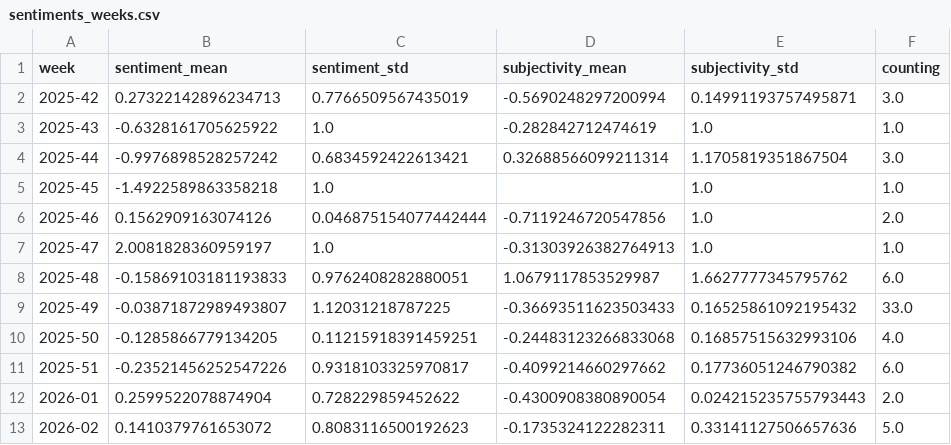
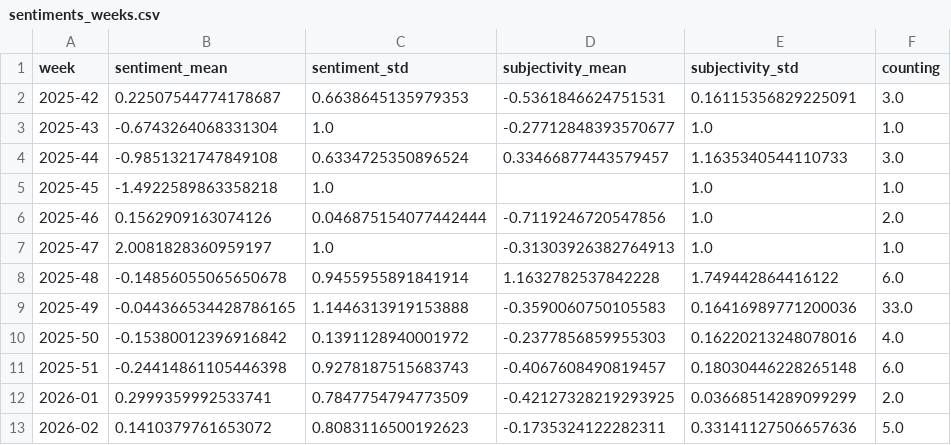
Before and after one commit to MarcoL95-news/tsunamiIsComing, a CSV file: csv/sentiments_weeks.csv, drawn as a sheet; only a part is shown; the diff covers the shown part only.

```diff
--- a/csv/sentiments_weeks.csv
+++ b/csv/sentiments_weeks.csv
@@ -1,5 +1,5 @@
 week,sentiment_mean,sentiment_std,subjectivity_mean,subjectivity_std,counting
-2025-42,0.27322142896234713,0.7766509567435019,-0.5690248297200994,0.14991193757495871,3.0
-2025-43,-0.6328161705625922,1.0,-0.282842712474619,1.0,1.0
-2025-44,-0.9976898528257242,0.6834592422613421,0.32688566099211314,1.1705819351867504,3.0
+2025-42,0.22507544774178687,0.6638645135979353,-0.5361846624751531,0.16115356829225091,3.0
+2025-43,-0.6743264068331304,1.0,-0.27712848393570677,1.0,1.0
+2025-44,-0.9851321747849108,0.6334725350896524,0.33466877443579457,1.1635340544110733,3.0
 2025-45,-1.4922589863358218,1.0,,1.0,1.0
@@ -7,7 +7,7 @@ week,sentiment_mean,sentiment_std,subjectivity_mean,subjectivity_std,counting
 2025-47,2.0081828360959197,1.0,-0.31303926382764913,1.0,1.0
-2025-48,-0.15869103181193833,0.9762408282880051,1.0679117853529987,1.6627777345795762,6.0
-2025-49,-0.03871872989493807,1.12031218787225,-0.36693511623503433,0.16525861092195432,33.0
-2025-50,-0.1285866779134205,0.11215918391459251,-0.24483123266833068,0.16857515632993106,4.0
-2025-51,-0.23521456252547226,0.9318103325970817,-0.4099214660297662,0.17736051246790382,6.0
-2026-01,0.2599522078874904,0.728229859452622,-0.4300908380890054,0.024215235755793443,2.0
+2025-48,-0.14856055065650678,0.9455955891841914,1.1632782537842228,1.749442864416122,6.0
+2025-49,-0.044366534428786165,1.1446313919153888,-0.3590060750105583,0.16416989771200036,33.0
+2025-50,-0.15380012396916842,0.1391128940001972,-0.2377856859955303,0.16220213248078016,4.0
+2025-51,-0.24414861105446398,0.9278187515683743,-0.4067608490819457,0.18030446228265148,6.0
+2026-01,0.2999359992533741,0.7847754794773509,-0.42127328219293925,0.03668514289099299,2.0
 2026-02,0.1410379761653072,0.8083116500192623,-0.1735324122282311,0.33141127506657636,5.0
```
Also changed, not shown: 1 added row and 94 edited cells elsewhere in this file, csv/sentiments_days.csv, csv/sentiments_locations.csv, 7 other files.
